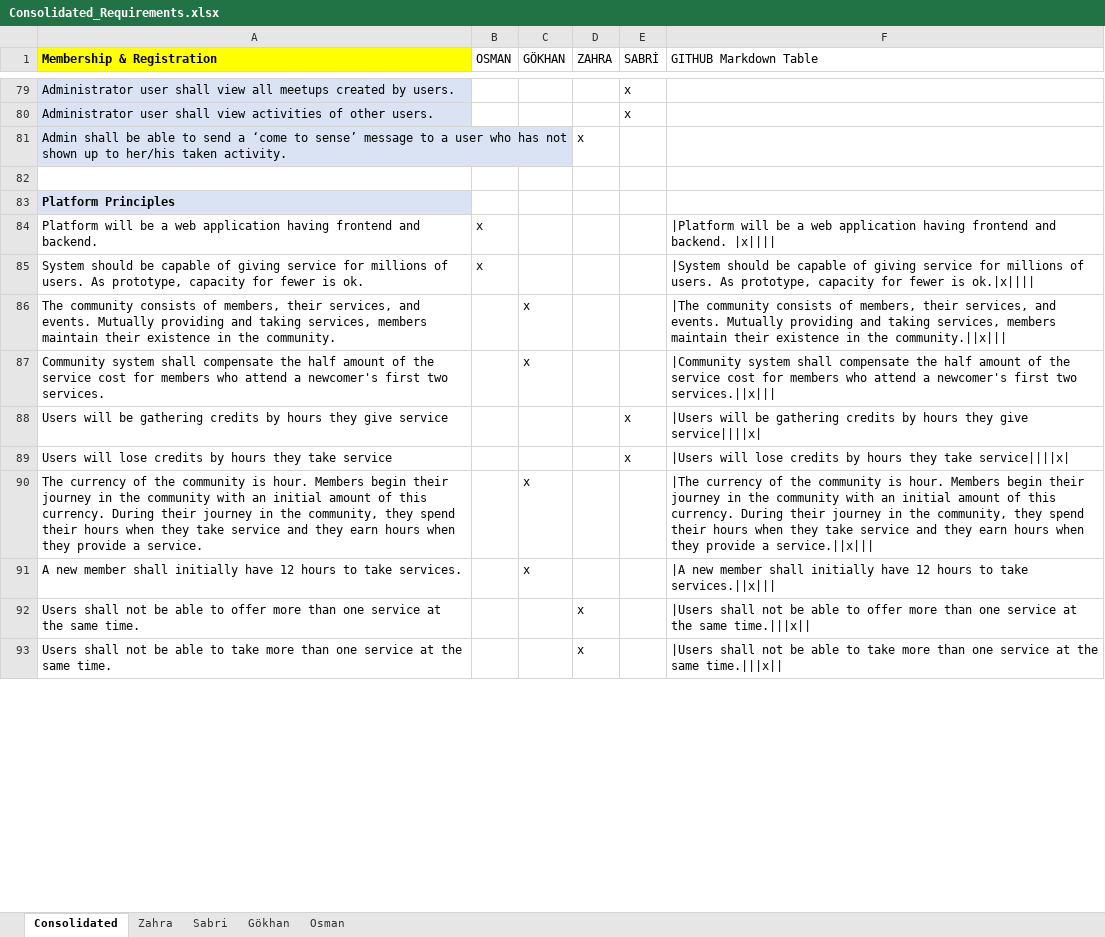
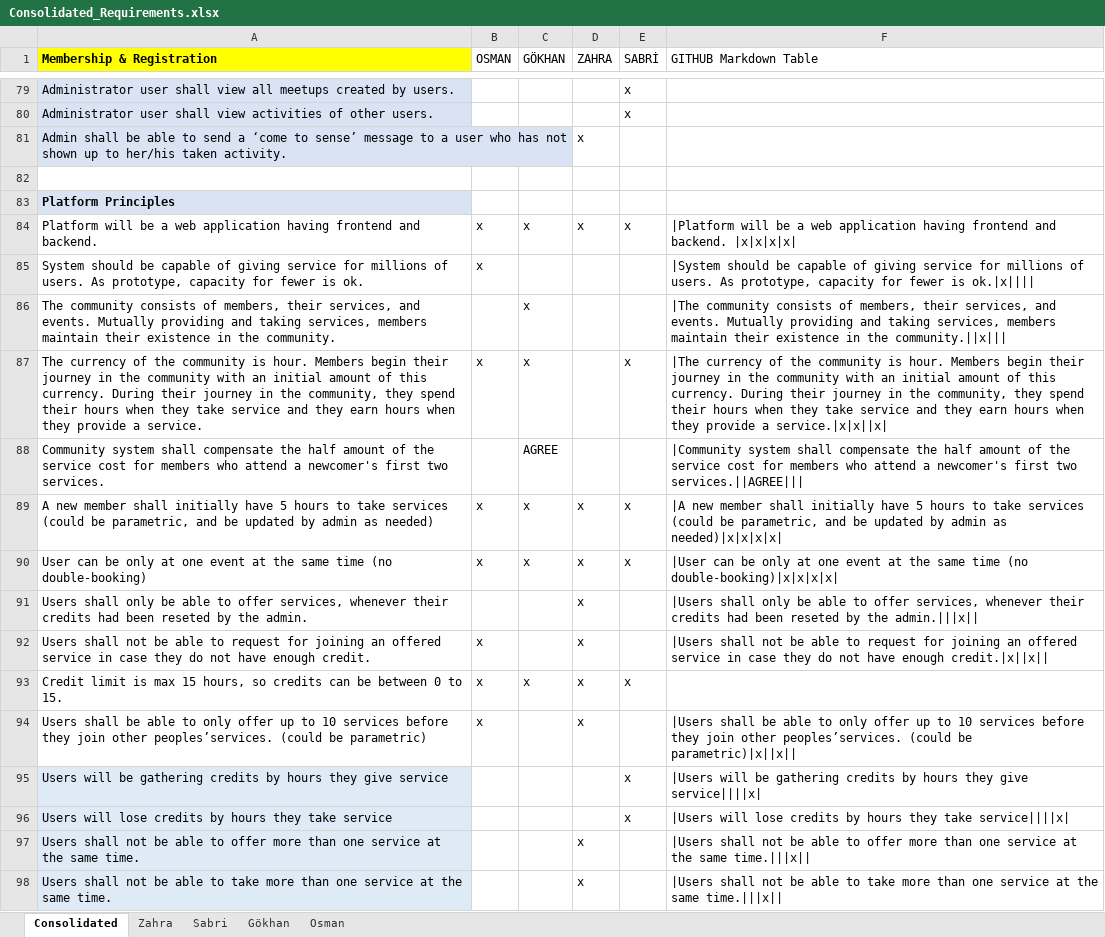
Before and after one commit to ossarioglu/SWE574-SWEet_Dewarriors, an Excel workbook: Documents/Consolidated_Requirements.xlsx, sheet Consolidated, drawn as a sheet; only a part is shown, gaps mark what is left out; values as stored, in another font and other column widths than the file's, no borders; removed rows and columns are numbered as before the commit, all else as after; the diff covers the shown part only; the diff names each change by its address in the sheet, - before the commit and + after, or states it on an @@ line.

Commit message:
Requirements Excel File is updated

```diff
--- a/Documents/Consolidated_Requirements.xlsx (sheet Consolidated)
+++ b/Documents/Consolidated_Requirements.xlsx (sheet Consolidated)
-C84 (GÖKHAN): (empty)
+C84 (GÖKHAN): x
-D84 (ZAHRA): (empty)
+D84 (ZAHRA): x
-E84 (SABRİ): (empty)
+E84 (SABRİ): x
-F84 (GITHUB Markdown Table): …and backend. |x||||
+F84 (GITHUB Markdown Table): …and backend. |x|x|x|x|
+row 87: The currency of the community is hour. Members begin their journey in the community with an initial amount of this currency. During their journey in the community, they spend their hours when they take service and they earn hours when they provide a service. | x | x |  | x | |The currency of the community is hour. Members begin their journey in the community with an initial amount of this currency. During their journey in the community, they spend their hours when they take service and they earn hours when they provide a service.|x|x||x
-C88 (GÖKHAN): x
+C88 (GÖKHAN): AGREE
-F88 (GITHUB Markdown Table): …first two services.||x|||
+F88 (GITHUB Markdown Table): …first two services.||AGREE|||
+row 89: A new member shall initially have 5 hours to take services (could be parametric, and be updated by admin as needed) | x | x | x | x | |A new member shall initially have 5 hours to take services (could be parametric, and be updated by admin as needed)|x|x|x|x
+row 90: User can be only at one event at the same time (no double-booking) | x | x | x | x | |User can be only at one event at the same time (no double-booking)|x|x|x|x
@@ row 95 moved to row 91: Users shall only be able to offer servic… @@
+row 92: Users shall not be able to request for joining an offered service in case they do not have enough credit. | x |  | x |  | |Users shall not be able to request for joining an offered service in case they do not have enough credit.|x||x
+row 93: Credit limit is max 15 hours, so credits can be between 0 to 15. | x | x | x | x
+row 94: Users shall be able to only offer up to 10 services before they join other peoples’services. (could be parametric) | x |  | x |  | |Users shall be able to only offer up to 10 services before they join other peoples’services. (could be parametric)|x||x
-A95:A96 fill: none
+A95:A96 fill: #DEEBF7
-row 90: The currency of the community is hour. Members begin their journey in the community with an initial amount of this currency. During their journey in the community, they spend their hours when they take service and they earn hours when they provide a service. |  | x |  |  | |The currency of the community is hour. Members begin their journey in the community with an initial amount of this currency. During their journey in the community, they spend their hours when they take service and they earn hours when they provide a service.||x
-row 91: A new member shall initially have 12 hours to take services. |  | x |  |  | |A new member shall initially have 12 hours to take services.||x
-A97:A98 fill: none
+A97:A98 fill: #DEEBF7
```
Also changed, not shown: 3 removed rows, 5 moved rows, 20 edited cells and cell formats elsewhere in this sheet, formulas that keep their value, 2 other files.
